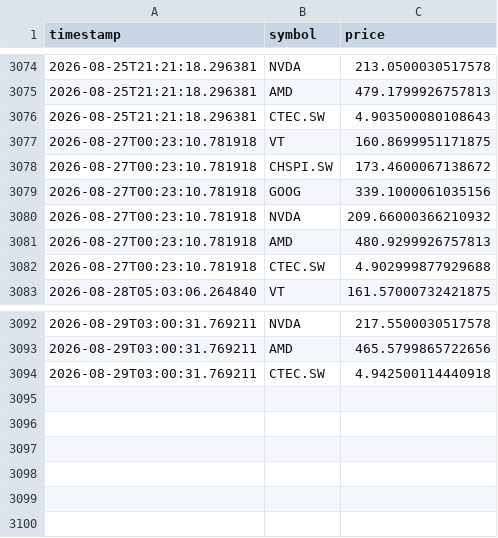
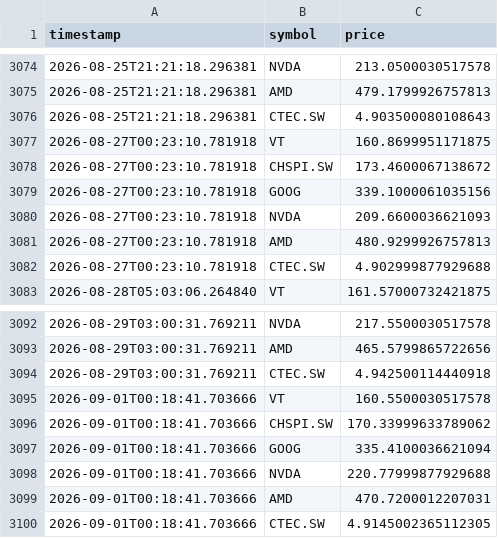
Before and after one commit to divin1/merkato, a CSV file: data/2026.csv, drawn as a sheet; only a part is shown, gaps mark what is left out.

```diff
--- a/data/2026.csv
+++ b/data/2026.csv
@@ -3079,3 +3079,3 @@ timestamp,symbol,price
 2026-08-27T00:23:10.781918,GOOG,339.1000061035156
-2026-08-27T00:23:10.781918,NVDA,209.66000366210932
+2026-08-27T00:23:10.781918,NVDA,209.6600036621093
 2026-08-27T00:23:10.781918,AMD,480.9299926757813
@@ -3094 +3094,7 @@ timestamp,symbol,price
 2026-08-29T03:00:31.769211,CTEC.SW,4.942500114440918
+2026-09-01T00:18:41.703666,VT,160.5500030517578
+2026-09-01T00:18:41.703666,CHSPI.SW,170.33999633789062
+2026-09-01T00:18:41.703666,GOOG,335.4100036621094
+2026-09-01T00:18:41.703666,NVDA,220.77999877929688
+2026-09-01T00:18:41.703666,AMD,470.7200012207031
+2026-09-01T00:18:41.703666,CTEC.SW,4.9145002365112305
```
